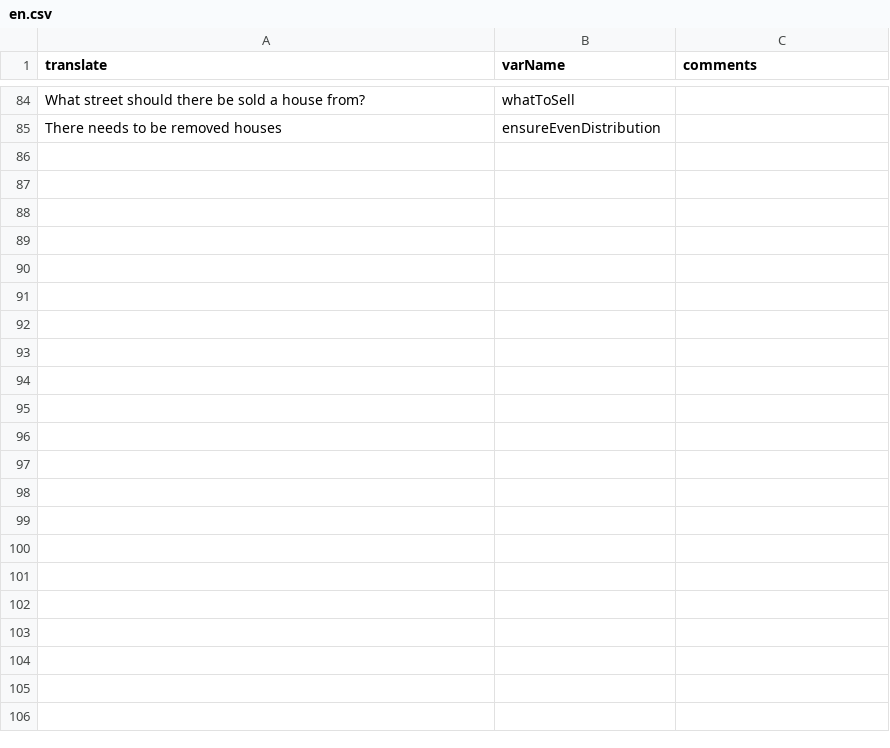
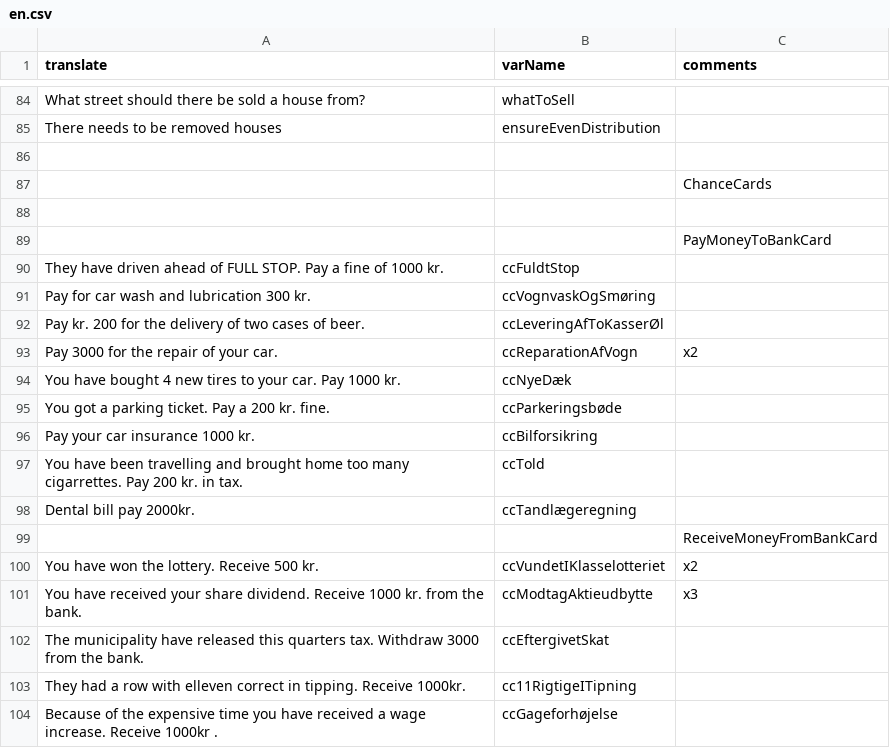
Before and after one commit to Greve2001/CDIO-final, a CSV file: src/main/resources/languages/en.csv, drawn as a sheet; only a part is shown, gaps mark what is left out; the diff covers the shown part only.

Commit message:
added translation for chancecards

```diff
--- a/src/main/resources/languages/en.csv
+++ b/src/main/resources/languages/en.csv
@@ -85 +85,20 @@ What street should there be sold a house from?,whatToSell
 There needs to be removed houses ,ensureEvenDistribution
+
+,,ChanceCards
+
+,,PayMoneyToBankCard
+They have driven ahead of FULL STOP. Pay a fine of 1000 kr.,ccFuldtStop
+Pay for car wash and lubrication 300 kr.,ccVognvaskOgSmøring
+Pay kr. 200 for the delivery of two cases of beer.,ccLeveringAfToKasserØl
+Pay 3000 for the repair of your car.,ccReparationAfVogn, x2
+You have bought 4 new tires to your car. Pay 1000 kr.,ccNyeDæk
+You got a parking ticket. Pay a 200 kr. fine.,ccParkeringsbøde
+Pay your car insurance 1000 kr.,ccBilforsikring
+You have been travelling and brought home too many cigarrettes. Pay 200 kr. in tax.,ccTold
+Dental bill pay 2000kr.,ccTandlægeregning
+,,ReceiveMoneyFromBankCard
+You have won the lottery. Receive 500 kr.,ccVundetIKlasselotteriet, x2
+You have received your share dividend. Receive 1000 kr. from the bank.,ccModtagAktieudbytte, x3
+The municipality have released this quarters tax. Withdraw 3000 from the bank.,ccEftergivetSkat
+They had a row with elleven correct in tipping. Receive 1000kr.,cc11RigtigeITipning
+Because of the expensive time you have received a wage increase. Receive 1000kr .,ccGageforhøjelse
```
Also changed, not shown: 23 added rows elsewhere in this file.
